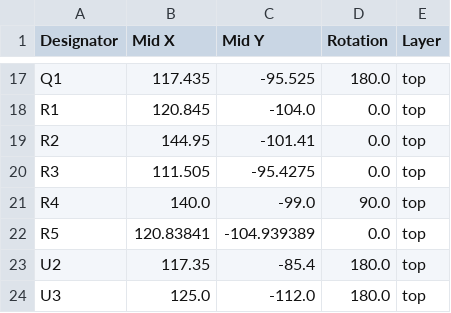
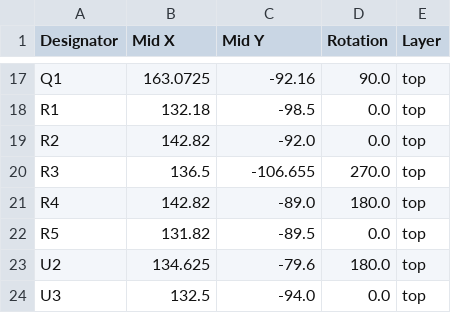
Before and after one commit to MeesCode/esp-beerwarmer, a CSV file: beer-warmer-schematics/production/positions.csv, drawn as a sheet; only a part is shown, gaps mark what is left out; the diff covers the shown part only; the diff names each change by its address in the sheet, - before the commit and + after, or states it on an @@ line.

```diff
--- a/beer-warmer-schematics/production/positions.csv
+++ b/beer-warmer-schematics/production/positions.csv
-B17 (Mid X): 117.435
+B17 (Mid X): 163.0725
-C17 (Mid Y): -95.525
+C17 (Mid Y): -92.16
-D17 (Rotation): 180.0
+D17 (Rotation): 90.0
-B18 (Mid X): 120.845
+B18 (Mid X): 132.18
-C18 (Mid Y): -104.0
+C18 (Mid Y): -98.5
-B19 (Mid X): 144.95
+B19 (Mid X): 142.82
-C19 (Mid Y): -101.41
+C19 (Mid Y): -92.0
-B20 (Mid X): 111.505
+B20 (Mid X): 136.5
-C20 (Mid Y): -95.4275
+C20 (Mid Y): -106.655
-D20 (Rotation): 0.0
+D20 (Rotation): 270.0
-B21 (Mid X): 140.0
+B21 (Mid X): 142.82
-C21 (Mid Y): -99.0
+C21 (Mid Y): -89.0
-D21 (Rotation): 90.0
+D21 (Rotation): 180.0
-B22 (Mid X): 120.83841
+B22 (Mid X): 131.82
-C22 (Mid Y): -104.939389
+C22 (Mid Y): -89.5
-B23 (Mid X): 117.35
+B23 (Mid X): 134.625
-C23 (Mid Y): -85.4
+C23 (Mid Y): -79.6
-B24 (Mid X): 125.0
+B24 (Mid X): 132.5
-C24 (Mid Y): -112.0
+C24 (Mid Y): -94.0
-D24 (Rotation): 180.0
+D24 (Rotation): 0.0
```
Also changed, not shown: 32 edited cells elsewhere in this file, beer-warmer-schematics/production/bom.csv, 12 other files.
